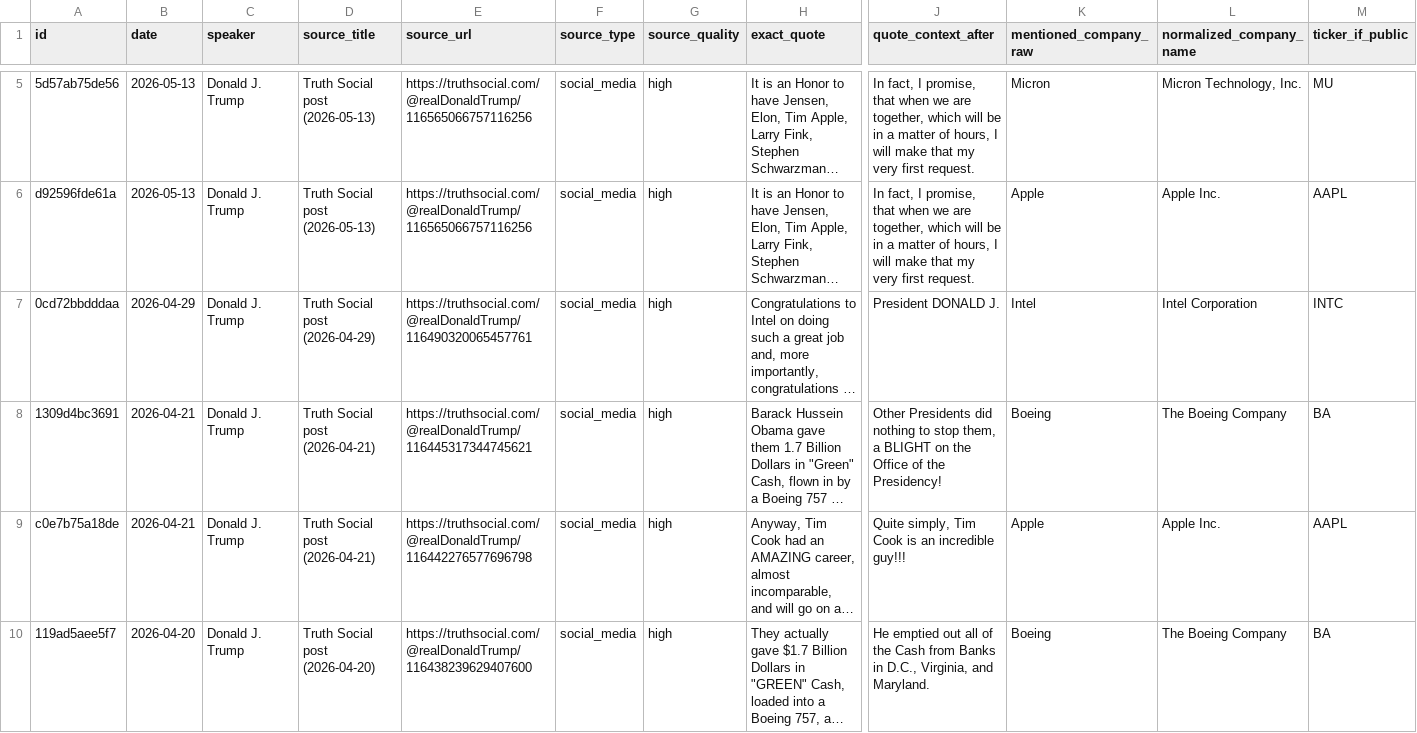
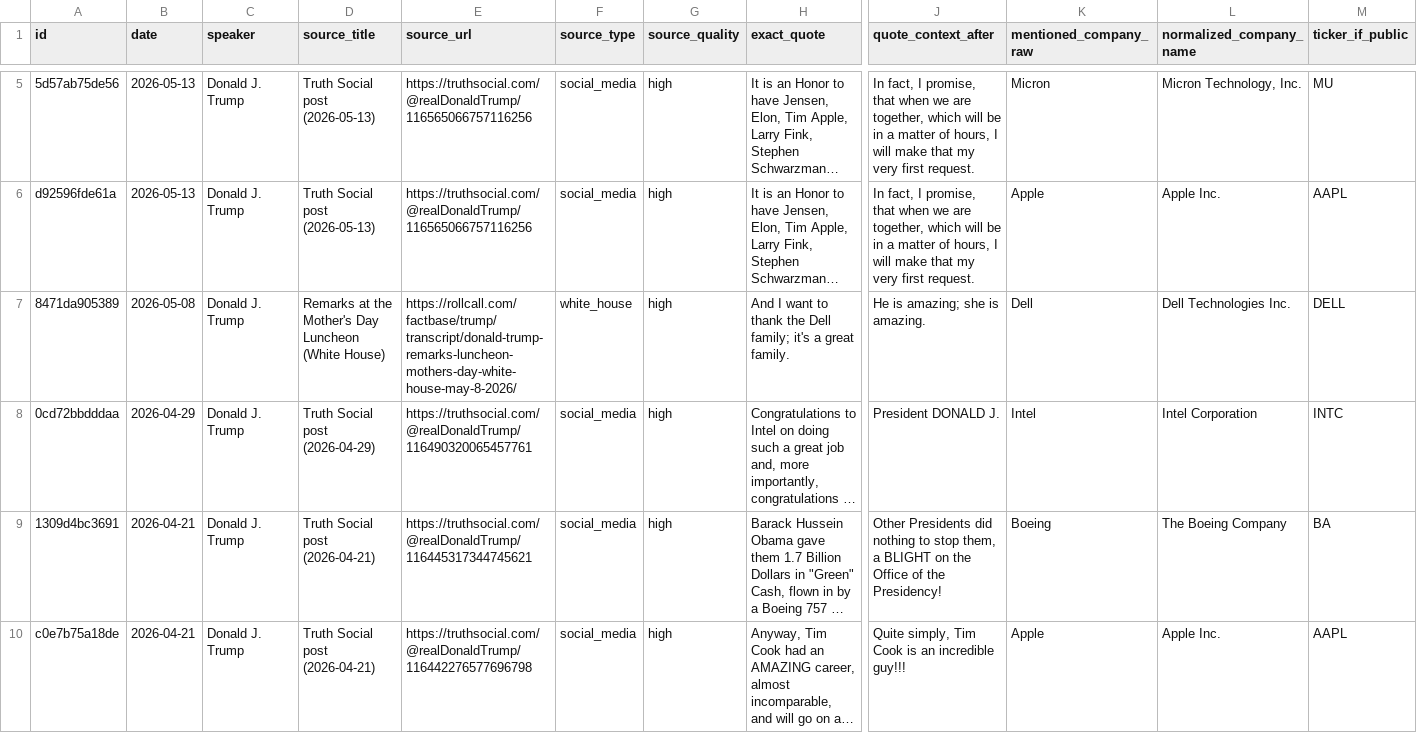
Before and after one commit to nelpower/trump-company-tracker, a CSV file: outputs/trump_company_mentions.csv, drawn as a sheet; only a part is shown, gaps mark what is left out; the shorter side is filled out with more unchanged rows; long unchanged cells end in …; rows hold the shown columns only; the diff names each change by its address in the sheet, - before the commit and + after, or states it on an @@ line.

```diff
--- a/outputs/trump_company_mentions.csv
+++ b/outputs/trump_company_mentions.csv
+row 7: 8471da905389 | 2026-05-08 | Donald J. Trump | Remarks at the Mother's Day Luncheon (White House) | https://rollcall.com/factbase/trump/transcript/donald-trump-remarks-luncheon-mothers-day-white-house-may-8-2026/ | white_house | high | And I want to thank the Dell family; it's a great family. | He is amazing; she is amazing. | Dell | Dell Technologies Inc. | DELL
```
Also changed, not shown: 6 other files.
